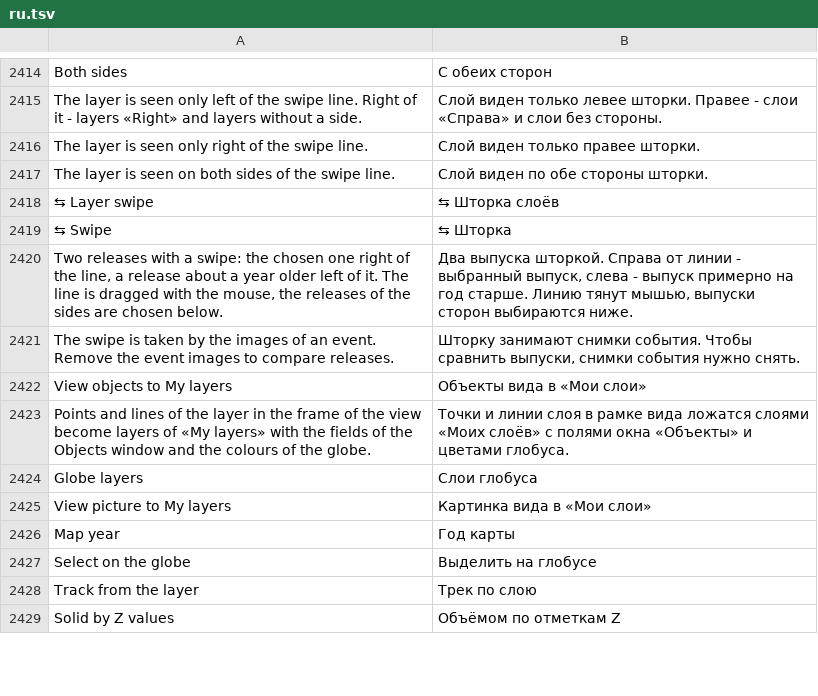
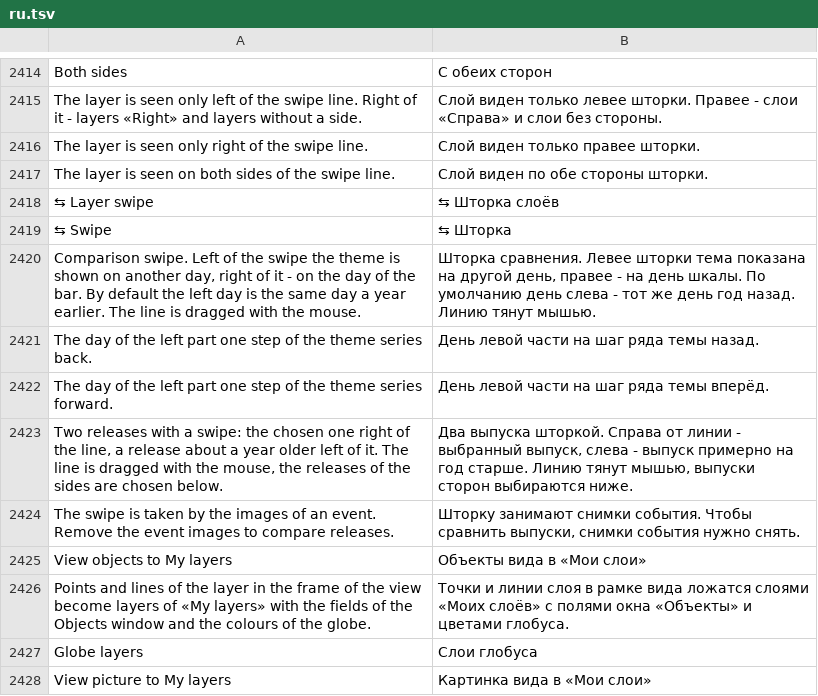
Before and after one commit to Valery35/planetx-lite, a TSV file: crates/ui/i18n/ru.tsv, drawn as a sheet; only a part is shown, gaps mark what is left out; the shorter side is filled out with more unchanged rows.

Commit message:
Шторка темы NASA GIBS «тот же день год назад» с шагами ‹ ›, ряд дат темы - в охвате шкалы времени, как ⇆ темы модуля
Кнопка ⇆ на шкале времени, когда на глобусе тема с рядом дат. Справа день шкалы, слева по умолчанию тот же день год назад (gibs::compare_day), ‹ › шагают по ряду темы. Тема под шторкой уходит из картинки наложения, оба дня ложатся парой текстур «после» и «до». Пара занимается по старшинству: снимки события, выпуски Wayback, тема. Тайлы пары грузит общий pairtiles. Ряд дат темы входит в охват шкалы: прежде с одной темой шкалу было не открыть.

```diff
--- a/crates/ui/i18n/ru.tsv
+++ b/crates/ui/i18n/ru.tsv
@@ -2419,2 +2419,5 @@ The layer is seen on both sides of the swipe line.	Слой виден по об
 ⇆ Swipe	⇆ Шторка
+Comparison swipe. Left of the swipe the theme is shown on another day, right of it - on the day of the bar. By default the left day is the same day a year earlier. The line is dragged with the mouse.	Шторка сравнения. Левее шторки тема показана на другой день, правее - на день шкалы. По умолчанию день слева - тот же день год назад. Линию тянут мышью.
+The day of the left part one step of the theme series back.	День левой части на шаг ряда темы назад.
+The day of the left part one step of the theme series forward.	День левой части на шаг ряда темы вперёд.
 Two releases with a swipe: the chosen one right of the line, a release about a year older left of it. The line is dragged with the mouse, the releases of the sides are chosen below.	Два выпуска шторкой. Справа от линии - выбранный выпуск, слева - выпуск примерно на год старше. Линию тянут мышью, выпуски сторон выбираются ниже.
```
Also changed, not shown: 10 other files.
